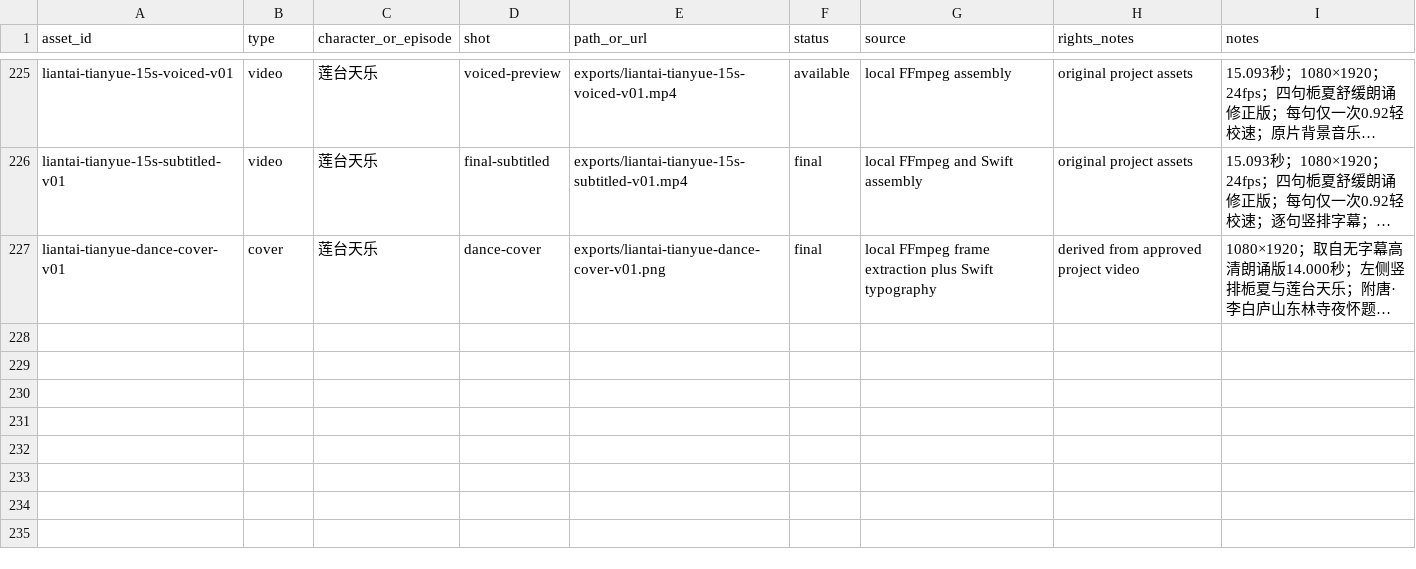
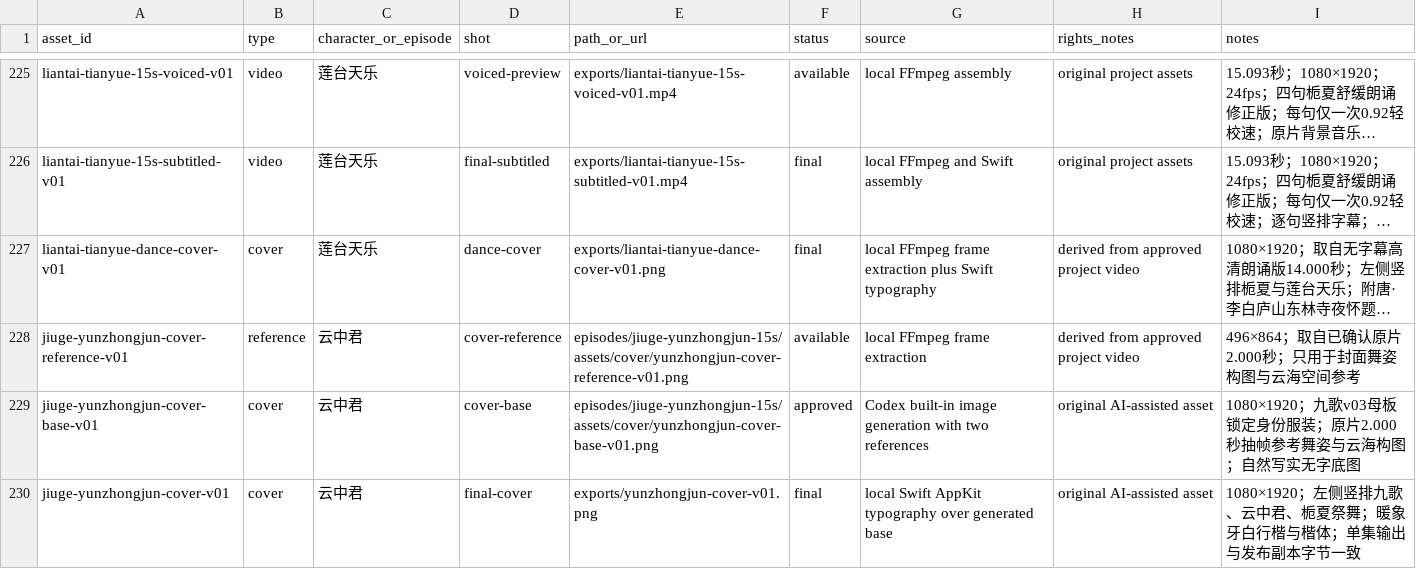
Before and after one commit to Yolo-0317/tools-workspace, a CSV file: zhixia-feihualing/assets/inventory.csv, drawn as a sheet; only a part is shown, gaps mark what is left out; long unchanged cells end in …; the diff names each change by its address in the sheet, - before the commit and + after, or states it on an @@ line.

Commit message:
归档云中君正式封面

```diff
--- a/zhixia-feihualing/assets/inventory.csv
+++ b/zhixia-feihualing/assets/inventory.csv
+row 228: jiuge-yunzhongjun-cover-reference-v01 | reference | 云中君 | cover-reference | episodes/jiuge-yunzhongjun-15s/assets/cover/yunzhongjun-cover-reference-v01.png | available | local FFmpeg frame extraction | derived from approved project video | 496×864；取自已确认原片2.000秒；只用于封面舞姿构图与云海空间参考
+row 229: jiuge-yunzhongjun-cover-base-v01 | cover | 云中君 | cover-base | episodes/jiuge-yunzhongjun-15s/assets/cover/yunzhongjun-cover-base-v01.png | approved | Codex built-in image generation with two references | original AI-assisted asset | 1080×1920；九歌v03母板锁定身份服装；原片2.000秒抽帧参考舞姿与云海构图；自然写实无字底图
+row 230: jiuge-yunzhongjun-cover-v01 | cover | 云中君 | final-cover | exports/yunzhongjun-cover-v01.png | final | local Swift AppKit typography over generated base | original AI-assisted asset | 1080×1920；左侧竖排九歌、云中君、栀夏祭舞；暖象牙白行楷与楷体；单集输出与发布副本字节一致
```
